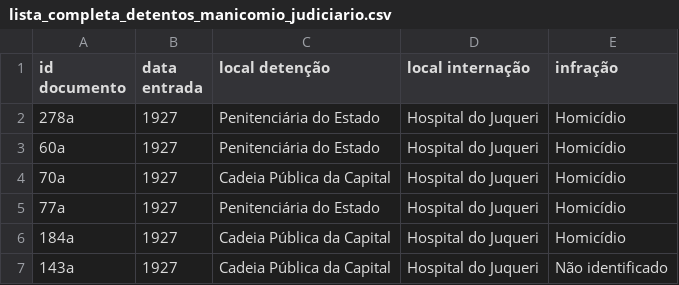
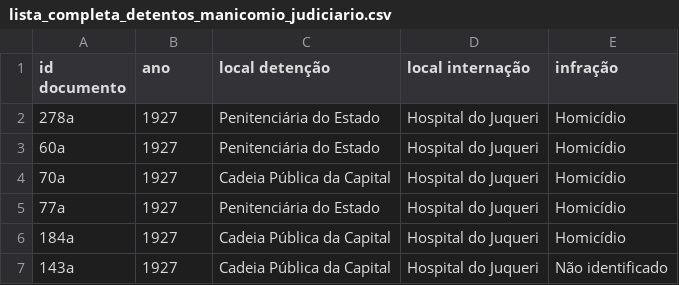
Before and after one commit to umfrancisco/pesquisa-mestrado, a CSV file: documentos/lista_completa_detentos_manicomio_judiciario.csv, drawn as a sheet; only a part is shown.

Commit message:
--

```diff
--- a/documentos/lista_completa_detentos_manicomio_judiciario.csv
+++ b/documentos/lista_completa_detentos_manicomio_judiciario.csv
@@ -1,2 +1,2 @@
-"id documento", "data entrada", "local detenção", "local internação", "infração"
+"id documento", "ano", "local detenção", "local internação", "infração"
 "278a","1927","Penitenciária do Estado","Hospital do Juqueri","Homicídio"
```
